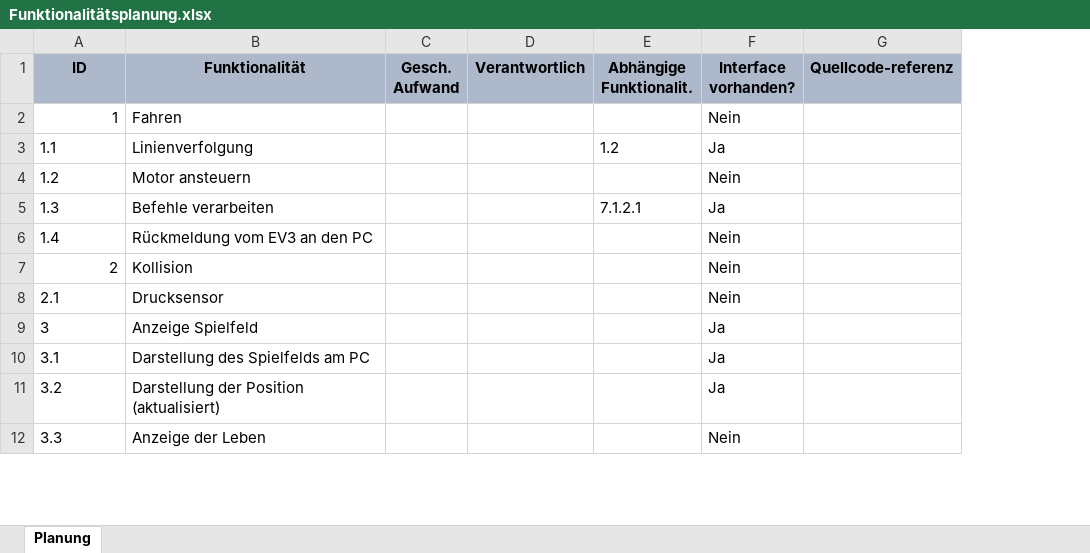
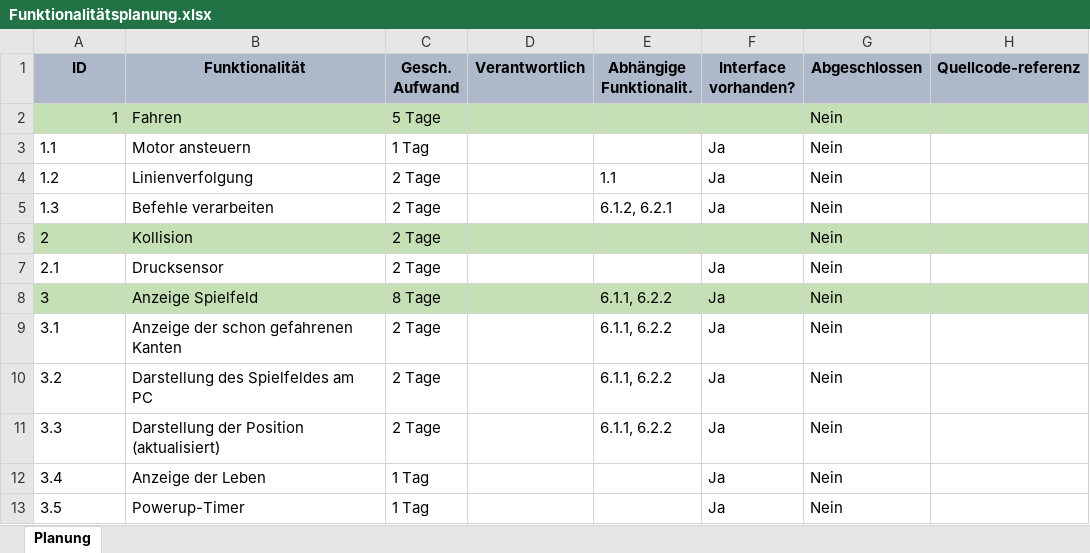
Before and after one commit to leifii/sep3, an Excel workbook: Mindstorms/Spezifikation/Funktionalitätsplanung.xlsx, sheet Planung, drawn as a sheet; only a part is shown; values as stored, in another font and other column widths than the file's, no borders; removed rows and columns are numbered as before the commit, all else as after; the diff covers the shown part only; the diff names each change by its address in the sheet, - before the commit and + after, or states it on an @@ line.

```diff
--- a/Mindstorms/Spezifikation/Funktionalitätsplanung.xlsx (sheet Planung)
+++ b/Mindstorms/Spezifikation/Funktionalitätsplanung.xlsx (sheet Planung)
+column G (Abgeschlossen), row 2: Nein; rows 4-8: all Nein; rows 11-12: Nein | Nein
-A2:F2 fill: none
+A2:F2 fill: #C5E0B4
-C2 (Gesch. Aufwand): (empty)
+C2 (Gesch. Aufwand): 5 Tage
-F2 (Interface vorhanden?): Nein
+F2 (Interface vorhanden?): (empty)
-H2 fill: none
+H2 fill: #C5E0B4
+row 3: 1.1 | Motor ansteuern | 1 Tag |  |  | Ja | Nein
@@ column A (ID) renumbered between rows 4 and 30 @@
-C4 (Gesch. Aufwand): (empty)
+C4 (Gesch. Aufwand): 2 Tage
-E4 (Abhängige Funktionalit.): 1.2
+E4 (Abhängige Funktionalit.): 1.1
-row 4: 1.2 | Motor ansteuern |  |  |  | Nein
-C5 (Gesch. Aufwand): (empty)
+C5 (Gesch. Aufwand): 2 Tage
-E5 (Abhängige Funktionalit.): 7.1.2.1
+E5 (Abhängige Funktionalit.): 6.1.2, 6.2.1
-row 6: 1.4 | Rückmeldung vom EV3 an den PC |  |  |  | Nein
-A6:F6 fill: none
+A6:F6 fill: #C5E0B4
-A6 alignment: right
+A6 alignment: left
-C6:C7 (Gesch. Aufwand): (empty)
+C6:C7 (Gesch. Aufwand): 2 Tage
-F6 (Interface vorhanden?): Nein
+F6 (Interface vorhanden?): (empty)
-H6 fill: none
+H6 fill: #C5E0B4
-F7 (Interface vorhanden?): Nein
+F7 (Interface vorhanden?): Ja
-A8:F8 fill: none
+A8:F8 fill: #C5E0B4
-C8 (Gesch. Aufwand): (empty)
+C8 (Gesch. Aufwand): 8 Tage
-E8 (Abhängige Funktionalit.): (empty)
+E8 (Abhängige Funktionalit.): 6.1.1, 6.2.2
-H8 fill: none
+H8 fill: #C5E0B4
-row 10: 3.1 | Darstellung des Spielfelds am PC |  |  |  | Ja
+row 9: 3.1 | Anzeige der schon gefahrenen Kanten | 2 Tage |  | 6.1.1, 6.2.2 | Ja | Nein
+row 10: 3.2 | Darstellung des Spielfeldes am PC | 2 Tage |  | 6.1.1, 6.2.2 | Ja | Nein
-C11 (Gesch. Aufwand): (empty)
+C11 (Gesch. Aufwand): 2 Tage
-E11 (Abhängige Funktionalit.): (empty)
+E11 (Abhängige Funktionalit.): 6.1.1, 6.2.2
-C12 (Gesch. Aufwand): (empty)
+C12 (Gesch. Aufwand): 1 Tag
-F12 (Interface vorhanden?): Nein
+F12 (Interface vorhanden?): Ja
+row 13: 3.5 | Powerup-Timer | 1 Tag |  |  | Ja | Nein
```
Also changed, not shown: 12 added rows, 14 removed rows, 24 edited cells and cell formats elsewhere in this sheet.
